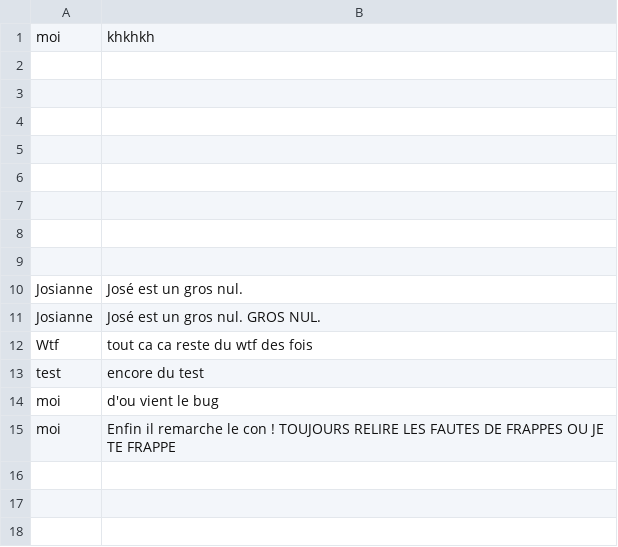
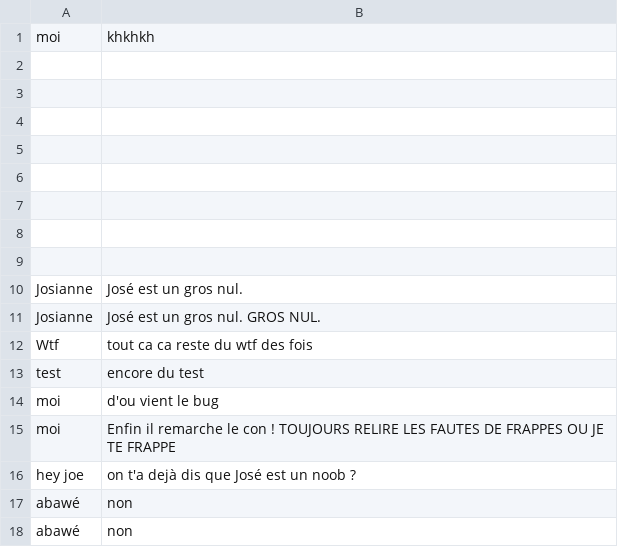
Before and after one commit to Lea-Brml/S5-J1-Projet-Sinatra, a CSV file: db/gossip.csv, drawn as a sheet.

```diff
--- a/db/gossip.csv
+++ b/db/gossip.csv
@@ -15 +15,4 @@ moi,d'ou vient le bug
 moi,Enfin il remarche le con ! TOUJOURS RELIRE LES FAUTES DE FRAPPES OU JE TE FRAPPE
+hey joe,on t'a dejà dis que José est un noob ?
+abawé,non
+abawé,non
```
Also changed, not shown: 4 other files.
